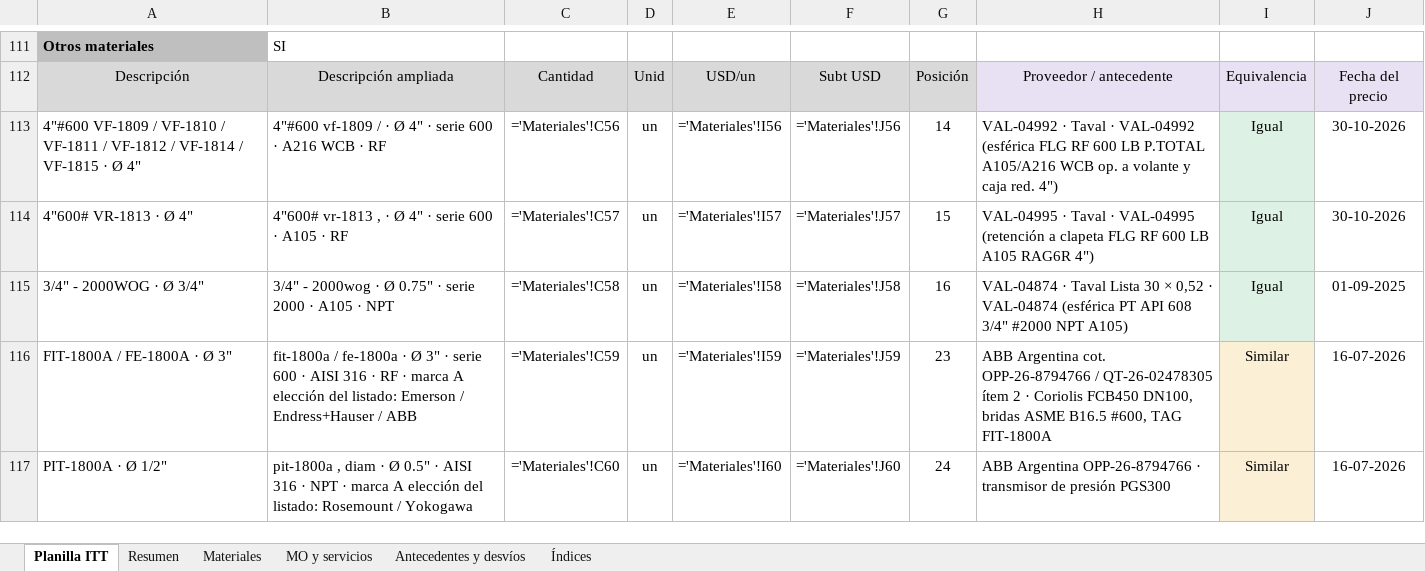
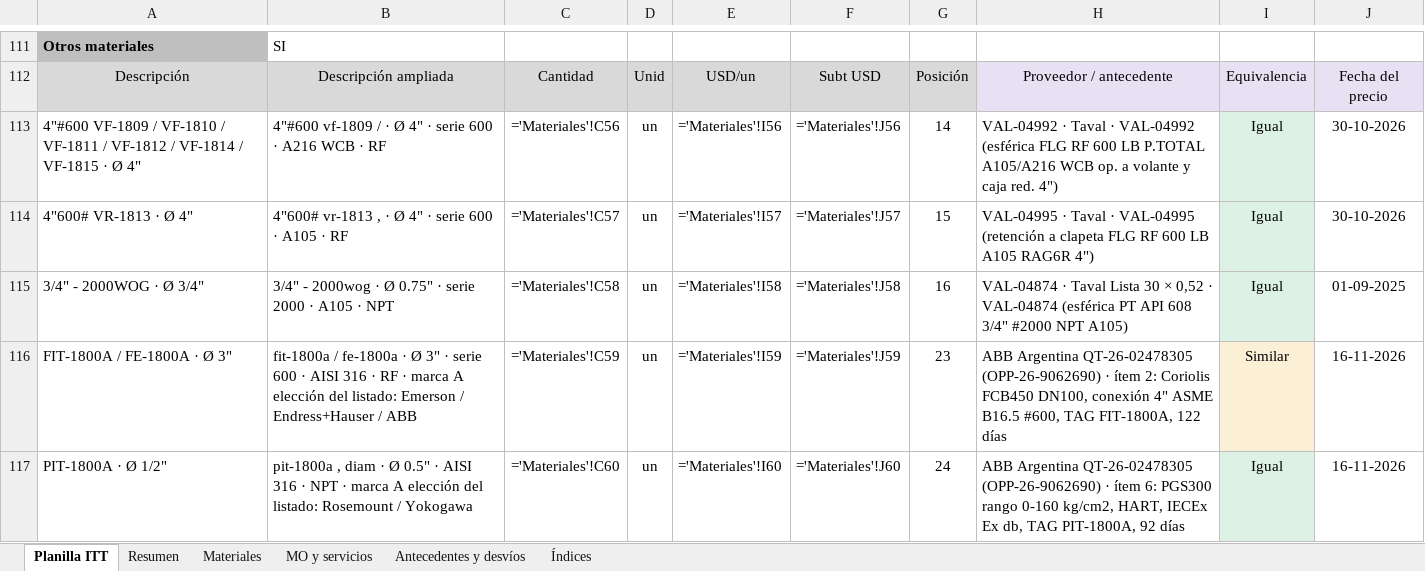
Before and after one commit to ricardoalvarezu2-cyber/cotizador-itt-2.0, an Excel workbook: cotizaciones/COT26-0330-003_YPF_LIC70243_PUENTEMED/COT26-0330-003_YPF_Lic70243_PuenteMed.xlsx, sheet Planilla ITT, drawn as a sheet; only a part is shown, gaps mark what is left out; values as stored, in another font and other column widths than the file's, no borders; formulas without a stored value are shown as written; the diff covers the shown part only; the diff names each change by its address in the sheet, - before the commit and + after, or states it on an @@ line.

```diff
--- a/cotizaciones/COT26-0330-003_YPF_LIC70243_PUENTEMED/COT26-0330-003_YPF_Lic70243_PuenteMed.xlsx (sheet Planilla ITT)
+++ b/cotizaciones/COT26-0330-003_YPF_LIC70243_PUENTEMED/COT26-0330-003_YPF_Lic70243_PuenteMed.xlsx (sheet Planilla ITT)
-H116: ABB Argentina cot. OPP-26-8794766 / QT-26-02478305 ítem 2 · Coriolis FCB450 DN100, bridas ASME B16.5 #600, TAG FIT-1800A
+H116: ABB Argentina QT-26-02478305 (OPP-26-9062690) · ítem 2: Coriolis FCB450 DN100, conexión 4" ASME B16.5 #600, TAG FIT-1800A, 122 días
-J116:J117: 16-07-2026
+J116:J117: 16-11-2026
-H117: ABB Argentina OPP-26-8794766 · transmisor de presión PGS300
+H117: ABB Argentina QT-26-02478305 (OPP-26-9062690) · ítem 6: PGS300 rango 0-160 kg/cm2, HART, IECEx Ex db, TAG PIT-1800A, 92 días
-I117: Similar
+I117: Igual
-I117 fill: #FBEFD6
+I117 fill: #DDF1E4
```
Also changed, not shown: 14 edited cells and cell formats elsewhere in this sheet, sheet Materiales, sheet Antecedentes y desvíos, cotizaciones/COT26-0330-003_YPF_LIC70243_PUENTEMED/COT26-0330-003_YPF_Lic70243_PuenteMed_planilla_modelo.xlsx, cotizaciones/COT26-0330-003_YPF_LIC70243_PUENTEMED/compras/COT26-0330-003_pedido_materiales_compras.xlsx, 21 other files.
